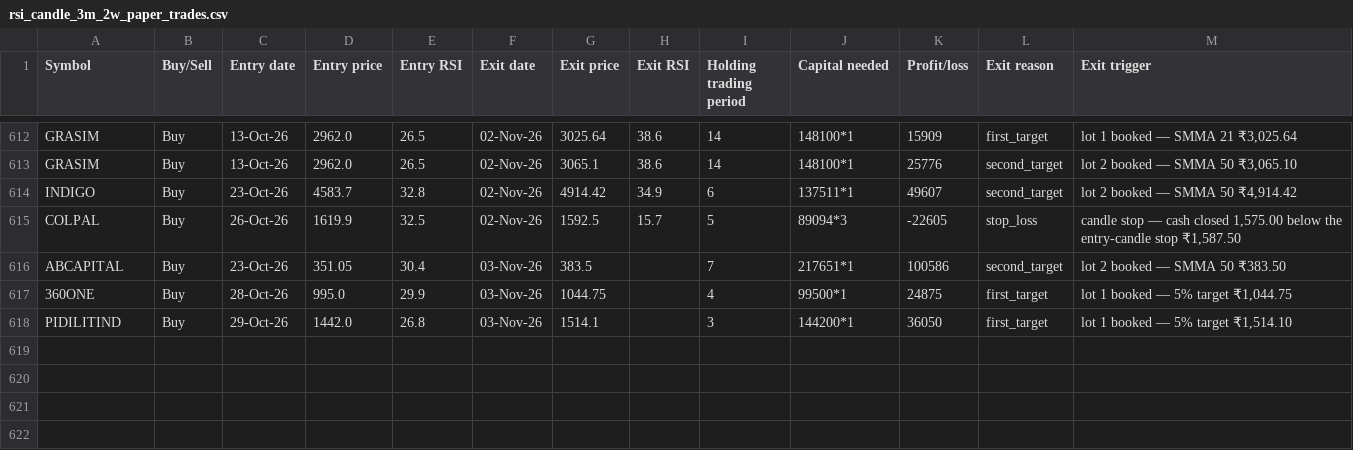
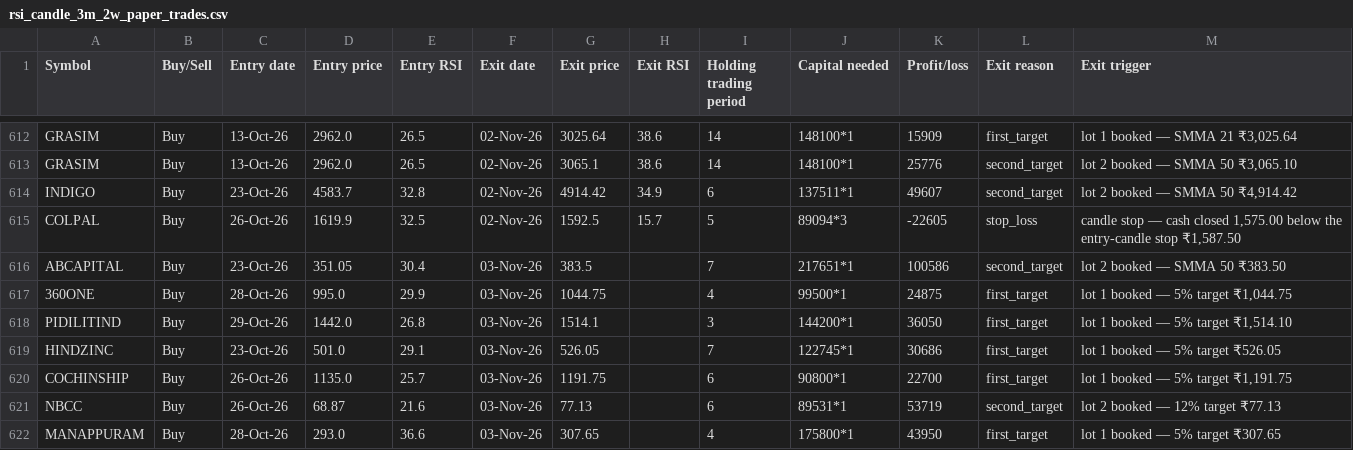
Before and after one commit to AbhilashMunnur/oi-with-stocks, a CSV file: data/rsi_candle_3m_2w_paper_trades.csv, drawn as a sheet; only a part is shown, gaps mark what is left out.

```diff
--- a/data/rsi_candle_3m_2w_paper_trades.csv
+++ b/data/rsi_candle_3m_2w_paper_trades.csv
@@ -618 +618,5 @@ ABCAPITAL,Buy,23-Oct-26,351.05,30.4,03-Nov-26,383.5,,7,217651*1,100586,second_ta
 PIDILITIND,Buy,29-Oct-26,1442.0,26.8,03-Nov-26,1514.1,,3,144200*1,36050,first_target,"lot 1 booked — 5% target ₹1,514.10"
+HINDZINC,Buy,23-Oct-26,501.0,29.1,03-Nov-26,526.05,,7,122745*1,30686,first_target,lot 1 booked — 5% target ₹526.05
+COCHINSHIP,Buy,26-Oct-26,1135.0,25.7,03-Nov-26,1191.75,,6,90800*1,22700,first_target,"lot 1 booked — 5% target ₹1,191.75"
+NBCC,Buy,26-Oct-26,68.87,21.6,03-Nov-26,77.13,,6,89531*1,53719,second_target,lot 2 booked — 12% target ₹77.13
+MANAPPURAM,Buy,28-Oct-26,293.0,36.6,03-Nov-26,307.65,,4,175800*1,43950,first_target,lot 1 booked — 5% target ₹307.65
```
Also changed, not shown: data/rsi_candle_3lot_paper_trades.csv, data/rsi_stretch_paper_trades.csv, 5 other files.
